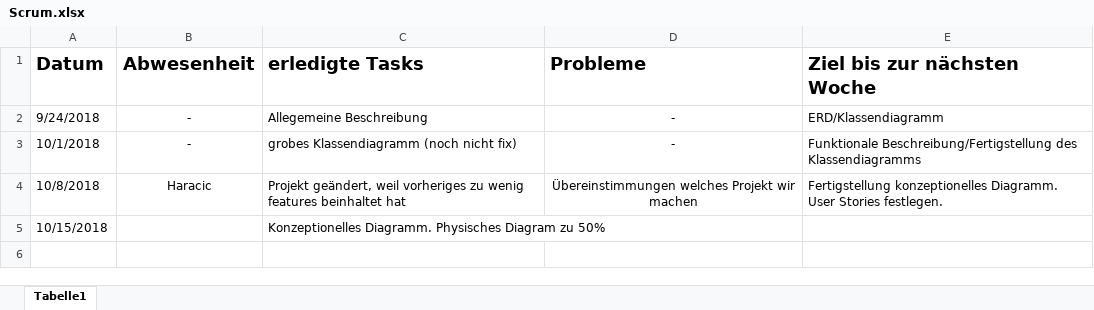
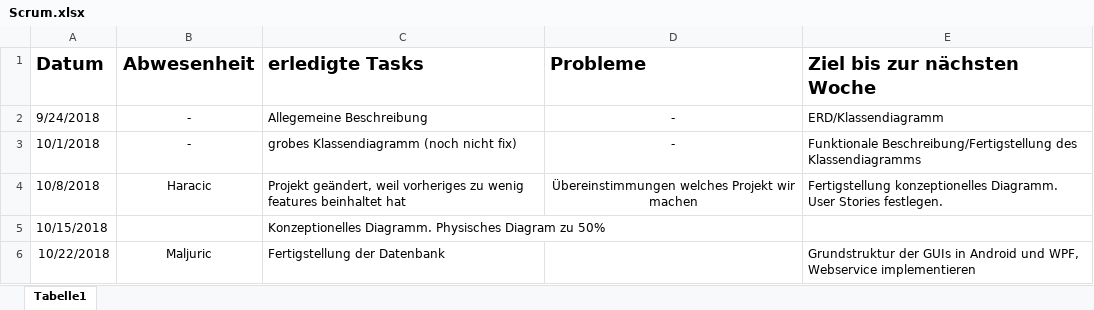
Before and after one commit to savanluffy/Schoopy, an Excel workbook: Dokumente/Scrum.xlsx, sheet Tabelle1, drawn as a sheet; values as stored, in another font and other column widths than the file's, no borders; the diff names each change by its address in the sheet, - before the commit and + after, or states it on an @@ line.

Commit message:
Add files via upload

```diff
--- a/Dokumente/Scrum.xlsx (sheet Tabelle1)
+++ b/Dokumente/Scrum.xlsx (sheet Tabelle1)
+row 6: 10/22/2018 | Maljuric | Fertigstellung der Datenbank |  | Grundstruktur der GUIs in Android und WPF, Webservice implementieren
```
